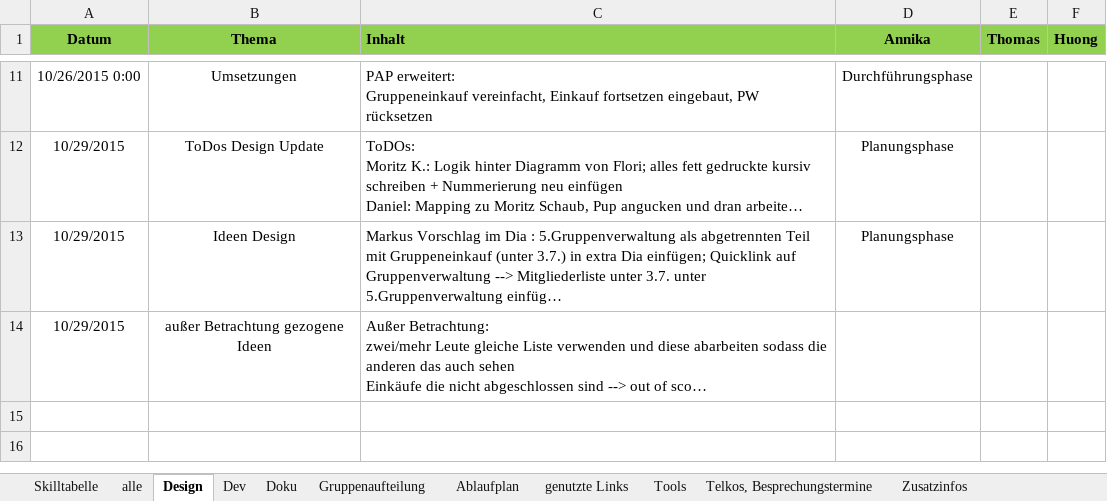
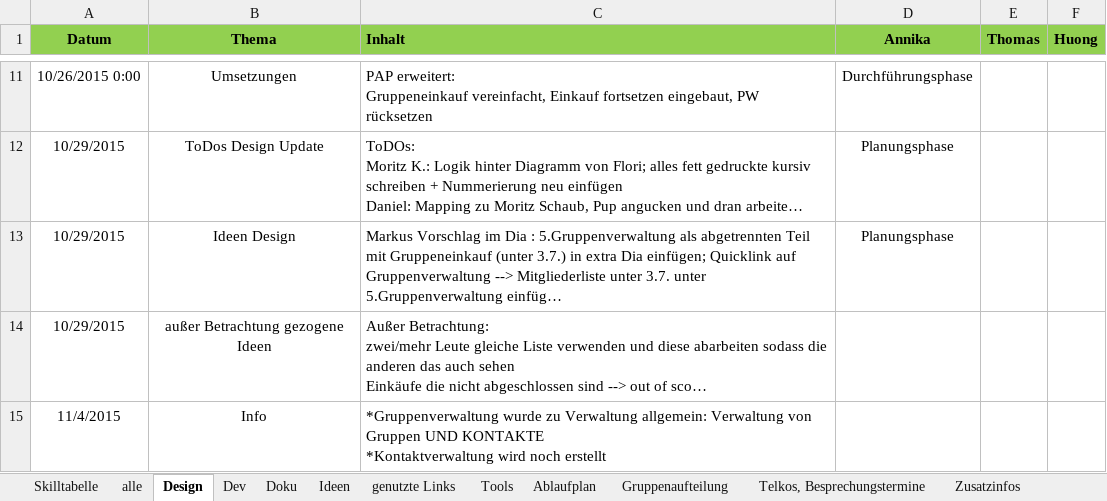
Before and after one commit to NoctivagusObitus/EinkaufsApp-Doku, an Excel workbook: Meetings/Doku/Struktur_Doku - 2015.10.12 - EinkaufsApp Übersicht bis dato - AK HD TE.xlsx, sheet Design, drawn as a sheet; only a part is shown, gaps mark what is left out; long unchanged cells end in …; values as stored, in another font and other column widths than the file's, no borders; ↵ is a line break in a cell; the diff names each change by its address in the sheet, - before the commit and + after, or states it on an @@ line.

```diff
--- a/Meetings/Doku/Struktur_Doku - 2015.10.12 - EinkaufsApp Übersicht bis dato - AK HD TE.xlsx (sheet Design)
+++ b/Meetings/Doku/Struktur_Doku - 2015.10.12 - EinkaufsApp Übersicht bis dato - AK HD TE.xlsx (sheet Design)
+sheet tab: Ideen
@@ sheet tab order changed: Skilltabelle | alle | Design | Dev | Doku | Ideen | genutzte Links | Tools | Ablaufplan | Gruppenaufteilung | Telkos, Besprechungstermine | Zusatzinfos @@
+row 15: 11/4/2015 | Info | *Gruppenverwaltung wurde zu Verwaltung allgemein: Verwaltung von Gruppen UND KONTAKTE ↵ *Kontaktverwaltung wird noch erstellt
```
Also changed, not shown: sheet Telkos, Besprechungstermine, sheet Dev, sheet Doku, sheet alle, sheet Zusatzinfos, sheet Tools.
